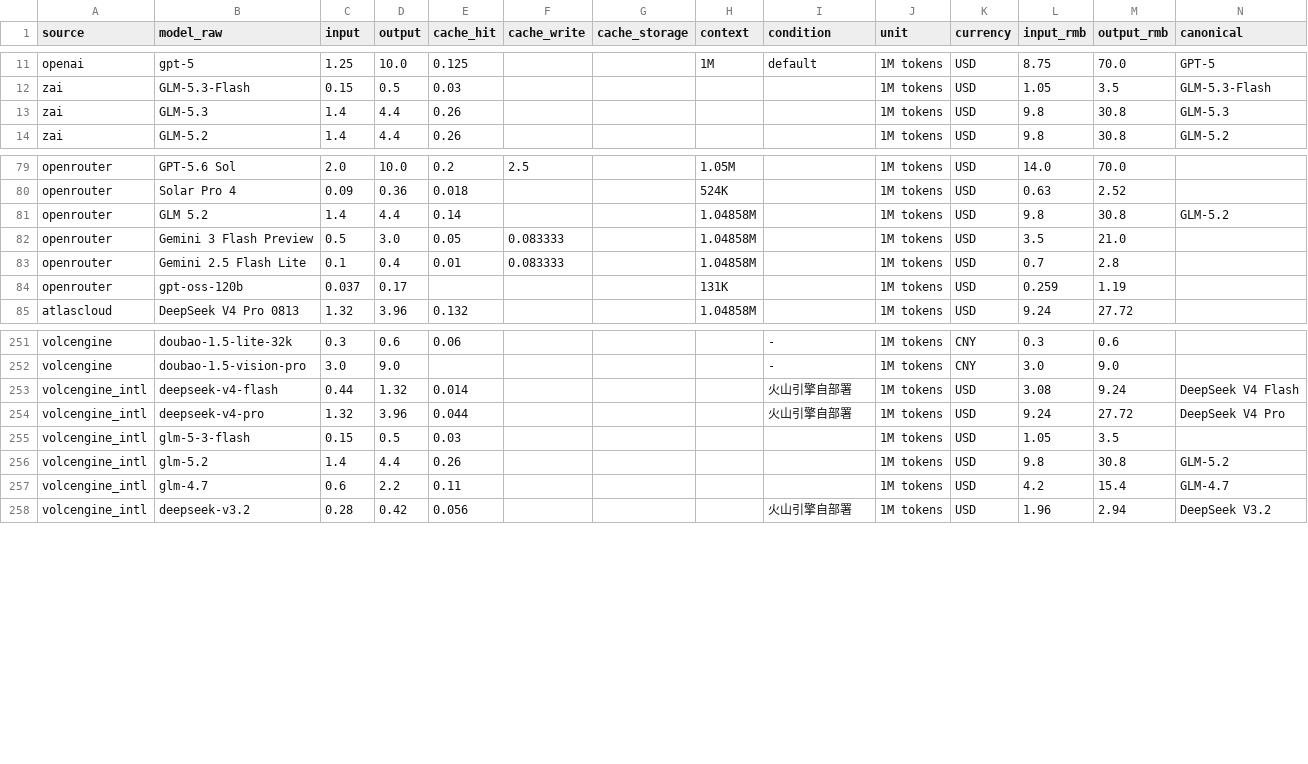
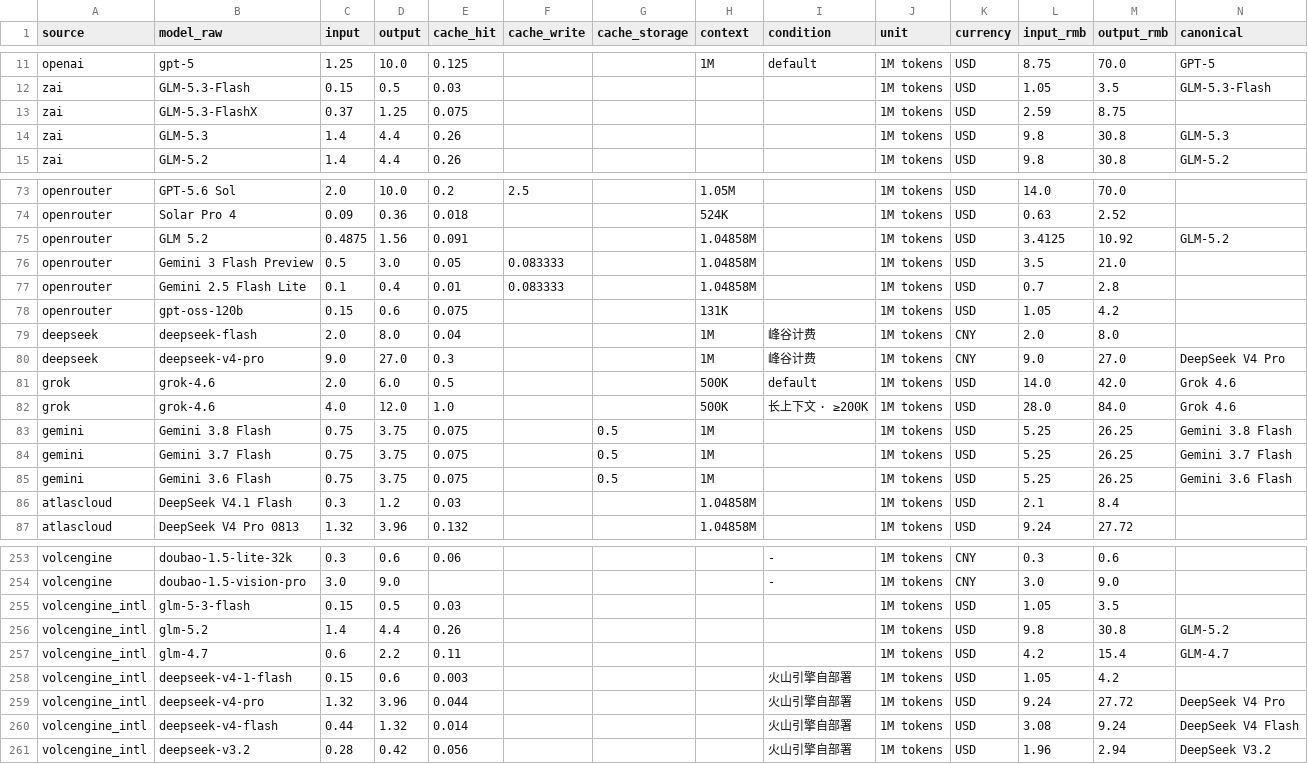
Before and after one commit to lzc0403/token-pricing-scraper, a CSV file: data/prices.csv, drawn as a sheet; only a part is shown, gaps mark what is left out; the diff covers the shown part only.

```diff
--- a/data/prices.csv
+++ b/data/prices.csv
@@ -12,2 +12,3 @@ openai,gpt-5,1.25,10.0,0.125,,,1M,default,1M tokens,USD,8.75,70.0,GPT-5
 zai,GLM-5.3-Flash,0.15,0.5,0.03,,,,,1M tokens,USD,1.05,3.5,GLM-5.3-Flash
+zai,GLM-5.3-FlashX,0.37,1.25,0.075,,,,,1M tokens,USD,2.59,8.75,
 zai,GLM-5.3,1.4,4.4,0.26,,,,,1M tokens,USD,9.8,30.8,GLM-5.3
@@ -80,6 +74,14 @@ openrouter,GPT-5.6 Sol,2.0,10.0,0.2,2.5,,1.05M,,1M tokens,USD,14.0,70.0,
 openrouter,Solar Pro 4,0.09,0.36,0.018,,,524K,,1M tokens,USD,0.63,2.52,
-openrouter,GLM 5.2,1.4,4.4,0.14,,,1.04858M,,1M tokens,USD,9.8,30.8,GLM-5.2
+openrouter,GLM 5.2,0.4875,1.56,0.091,,,1.04858M,,1M tokens,USD,3.4125,10.92,GLM-5.2
 openrouter,Gemini 3 Flash Preview,0.5,3.0,0.05,0.083333,,1.04858M,,1M tokens,USD,3.5,21.0,
 openrouter,Gemini 2.5 Flash Lite,0.1,0.4,0.01,0.083333,,1.04858M,,1M tokens,USD,0.7,2.8,
-openrouter,gpt-oss-120b,0.037,0.17,,,,131K,,1M tokens,USD,0.259,1.19,
+openrouter,gpt-oss-120b,0.15,0.6,0.075,,,131K,,1M tokens,USD,1.05,4.2,
+deepseek,deepseek-flash,2.0,8.0,0.04,,,1M,峰谷计费,1M tokens,CNY,2.0,8.0,
+deepseek,deepseek-v4-pro,9.0,27.0,0.3,,,1M,峰谷计费,1M tokens,CNY,9.0,27.0,DeepSeek V4 Pro
+grok,grok-4.6,2.0,6.0,0.5,,,500K,default,1M tokens,USD,14.0,42.0,Grok 4.6
+grok,grok-4.6,4.0,12.0,1.0,,,500K,长上下文 · ≥200K,1M tokens,USD,28.0,84.0,Grok 4.6
+gemini,Gemini 3.8 Flash,0.75,3.75,0.075,,0.5,1M,,1M tokens,USD,5.25,26.25,Gemini 3.8 Flash
+gemini,Gemini 3.7 Flash,0.75,3.75,0.075,,0.5,1M,,1M tokens,USD,5.25,26.25,Gemini 3.7 Flash
+gemini,Gemini 3.6 Flash,0.75,3.75,0.075,,0.5,1M,,1M tokens,USD,5.25,26.25,Gemini 3.6 Flash
+atlascloud,DeepSeek V4.1 Flash,0.3,1.2,0.03,,,1.04858M,,1M tokens,USD,2.1,8.4,
 atlascloud,DeepSeek V4 Pro 0813,1.32,3.96,0.132,,,1.04858M,,1M tokens,USD,9.24,27.72,
@@ -252,4 +254,2 @@ volcengine,doubao-1.5-lite-32k,0.3,0.6,0.06,,,,-,1M tokens,CNY,0.3,0.6,
 volcengine,doubao-1.5-vision-pro,3.0,9.0,,,,,-,1M tokens,CNY,3.0,9.0,
-volcengine_intl,deepseek-v4-flash,0.44,1.32,0.014,,,,火山引擎自部署,1M tokens,USD,3.08,9.24,DeepSeek V4 Flash
-volcengine_intl,deepseek-v4-pro,1.32,3.96,0.044,,,,火山引擎自部署,1M tokens,USD,9.24,27.72,DeepSeek V4 Pro
 volcengine_intl,glm-5-3-flash,0.15,0.5,0.03,,,,,1M tokens,USD,1.05,3.5,
@@ -257,2 +257,5 @@ volcengine_intl,glm-5.2,1.4,4.4,0.26,,,,,1M tokens,USD,9.8,30.8,GLM-5.2
 volcengine_intl,glm-4.7,0.6,2.2,0.11,,,,,1M tokens,USD,4.2,15.4,GLM-4.7
+volcengine_intl,deepseek-v4-1-flash,0.15,0.6,0.003,,,,火山引擎自部署,1M tokens,USD,1.05,4.2,
+volcengine_intl,deepseek-v4-pro,1.32,3.96,0.044,,,,火山引擎自部署,1M tokens,USD,9.24,27.72,DeepSeek V4 Pro
+volcengine_intl,deepseek-v4-flash,0.44,1.32,0.014,,,,火山引擎自部署,1M tokens,USD,3.08,9.24,DeepSeek V4 Flash
 volcengine_intl,deepseek-v3.2,0.28,0.42,0.056,,,,火山引擎自部署,1M tokens,USD,1.96,2.94,DeepSeek V3.2
```
Also changed, not shown: 1 moved row and 9 edited cells elsewhere in this file, data/watchlist.csv, 13 other files.
